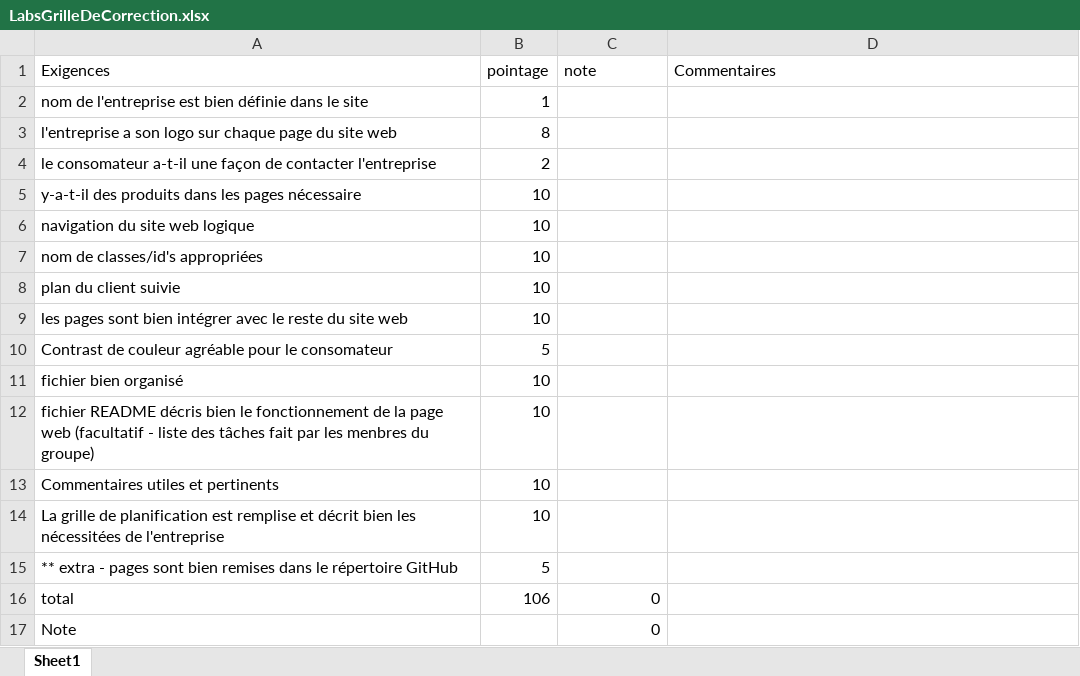
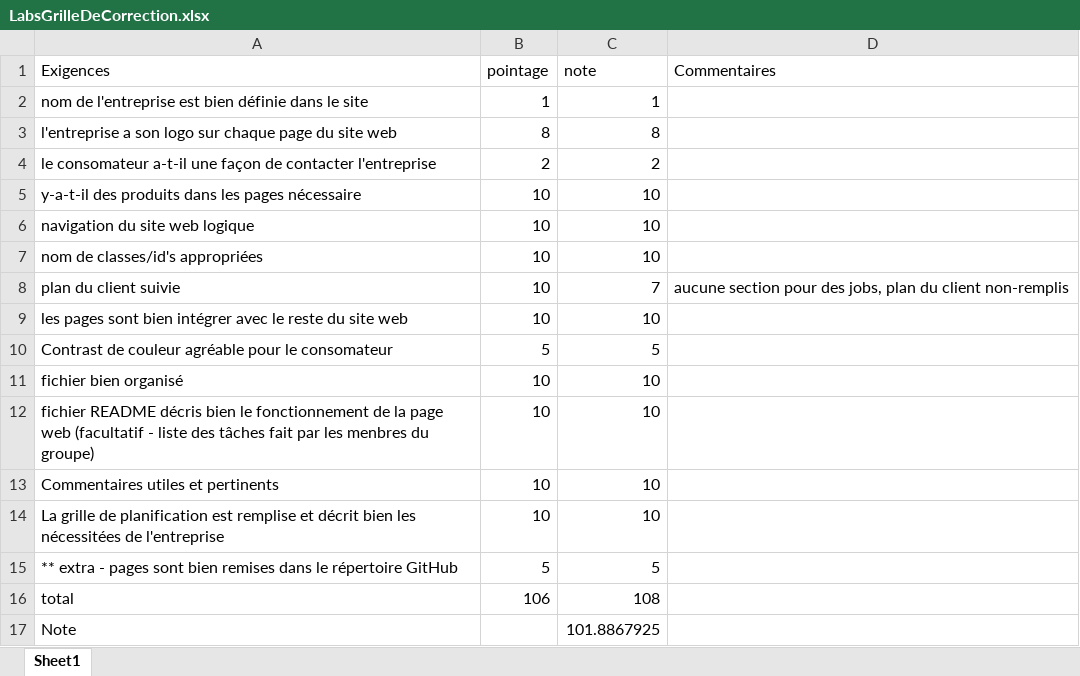
Before and after one commit to DimitriVielCCNB/Lab4-Vanderlay-G1, an Excel workbook: LabsGrilleDeCorrection.xlsx, sheet Sheet1, drawn as a sheet; values as stored, in another font and other column widths than the file's, no borders; the diff names each change by its address in the sheet, - before the commit and + after, or states it on an @@ line.

Commit message:
lab noté, hésitez pas de me contacté si incorrect

```diff
--- a/LabsGrilleDeCorrection.xlsx (sheet Sheet1)
+++ b/LabsGrilleDeCorrection.xlsx (sheet Sheet1)
-C2 (note): (empty)
+C2 (note): 1
-C3 (note): (empty)
+C3 (note): 8
-C4 (note): (empty)
+C4 (note): 2
-C5:C7 (note): (empty)
+C5:C7 (note): 10
-C8 (note): (empty)
+C8 (note): 7
-D8 (Commentaires): (empty)
+D8 (Commentaires): aucune section pour des jobs, plan du client non-remplis
-C9 (note): (empty)
+C9 (note): 10
-C10 (note): (empty)
+C10 (note): 5
-C11:C14 (note): (empty)
+C11:C14 (note): 10
-C15 (note): (empty)
+C15 (note): 5
-C16 (note): 0
+C16 (note): 108
-C17 (note): 0
+C17 (note): 101.8867925
```
